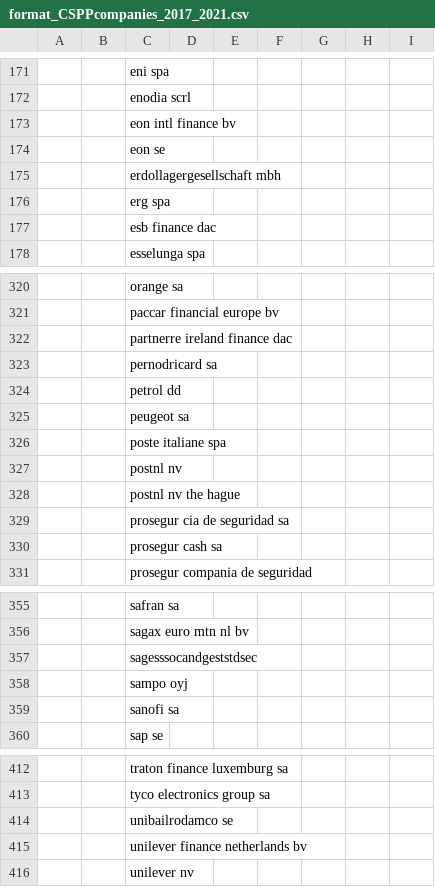
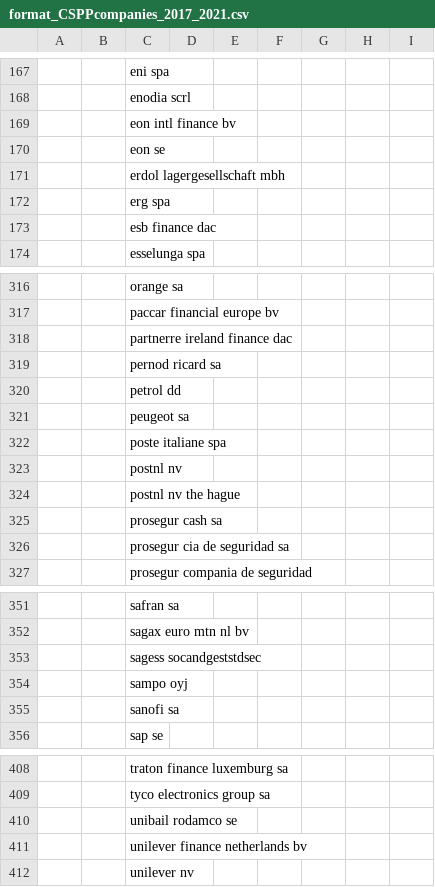
Before and after one commit to youheekil/project_europa, a CSV file: data/processed/format_CSPPcompanies_2017_2021.csv, drawn as a sheet; only a part is shown, gaps mark what is left out; addresses are those after the commit; the diff covers the shown part only; the diff names each change by its address in the sheet, - before the commit and + after, or states it on an @@ line.

```diff
--- a/data/processed/format_CSPPcompanies_2017_2021.csv
+++ b/data/processed/format_CSPPcompanies_2017_2021.csv
-C171: erdollagergesellschaft mbh
+C171: erdol lagergesellschaft mbh
-C319: pernodricard sa
+C319: pernod ricard sa
@@ row 330 moved to row 325: prosegur cash sa @@
-C353: sagesssocandgeststdsec
+C353: sagess socandgeststdsec
-C410: unibailrodamco se
+C410: unibail rodamco se
```
Also changed, not shown: 1 added row, 5 removed rows and 13 edited cells elsewhere in this file, data/processed/match_CSPPcompanies_2017_2021.csv, 4 other files.
